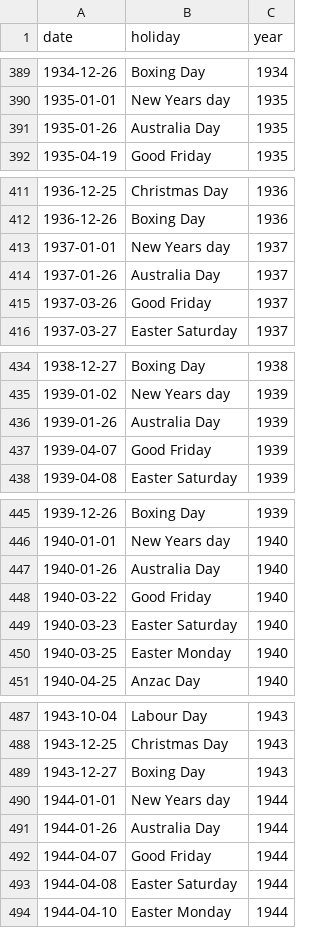
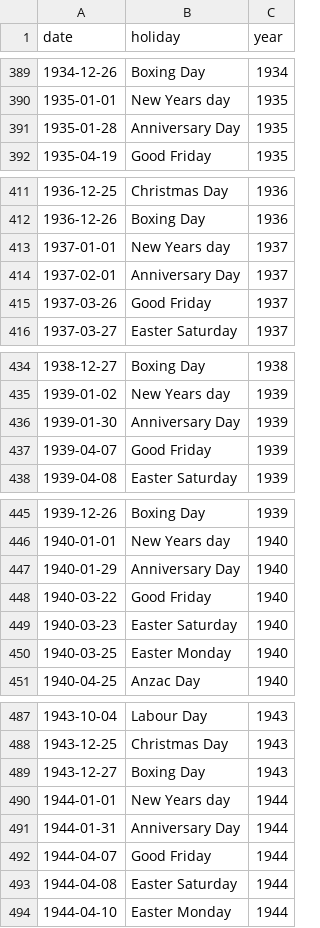
Before and after one commit to wragge/sydney-stock-exchange, a CSV file: nsw_holidays_1900_1950.csv, drawn as a sheet; only a part is shown, gaps mark what is left out; the diff covers the shown part only.

Commit message:
Adjustments to Australia Day

```diff
--- a/nsw_holidays_1900_1950.csv
+++ b/nsw_holidays_1900_1950.csv
@@ -390,3 +390,3 @@ date,holiday,year
 1935-01-01,New Years day,1935
-1935-01-26,Australia Day,1935
+1935-01-28,Anniversary Day,1935
 1935-04-19,Good Friday,1935
@@ -413,3 +413,3 @@ date,holiday,year
 1937-01-01,New Years day,1937
-1937-01-26,Australia Day,1937
+1937-02-01,Anniversary Day,1937
 1937-03-26,Good Friday,1937
@@ -435,3 +435,3 @@ date,holiday,year
 1939-01-02,New Years day,1939
-1939-01-26,Australia Day,1939
+1939-01-30,Anniversary Day,1939
 1939-04-07,Good Friday,1939
@@ -446,3 +446,3 @@ date,holiday,year
 1940-01-01,New Years day,1940
-1940-01-26,Australia Day,1940
+1940-01-29,Anniversary Day,1940
 1940-03-22,Good Friday,1940
@@ -490,3 +490,3 @@ date,holiday,year
 1944-01-01,New Years day,1944
-1944-01-26,Australia Day,1944
+1944-01-31,Anniversary Day,1944
 1944-04-07,Good Friday,1944
```
Also changed, not shown: 50 edited cells elsewhere in this file, 1 other file.
